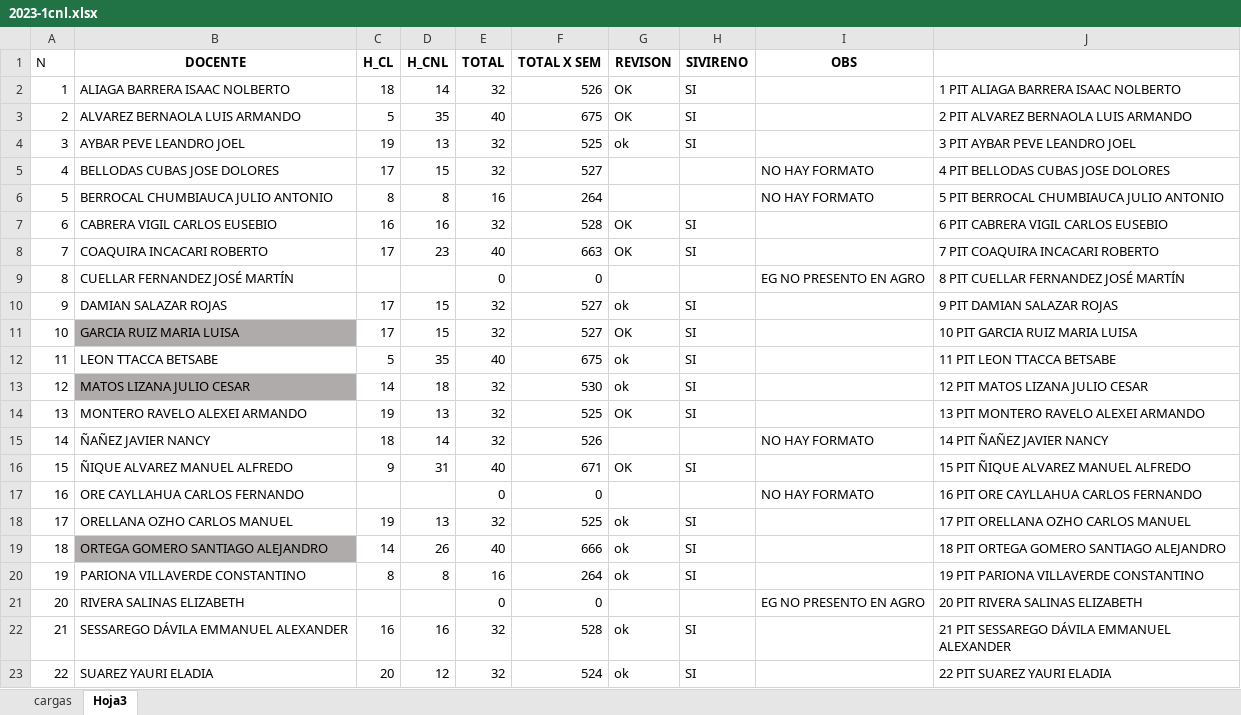
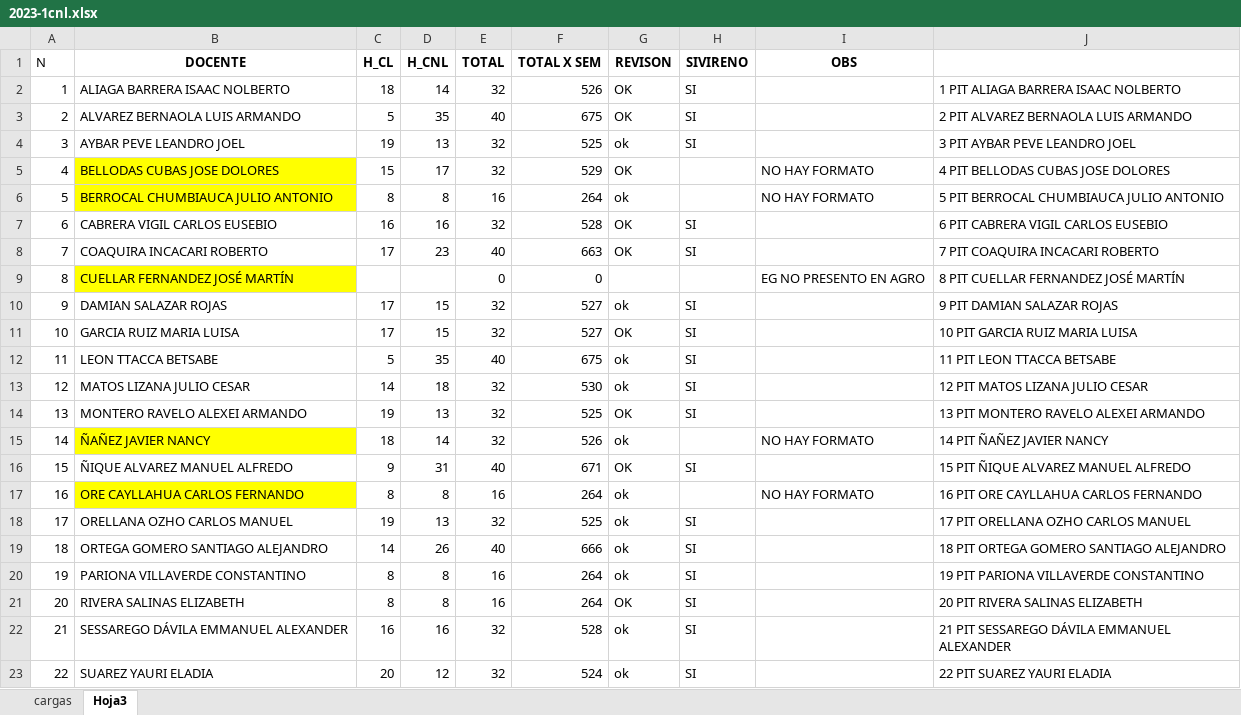
Before and after one commit to gians96/UNDC_AUTOMATIZACION, an Excel workbook: EXCEL_TRABAJADO/2023-1cnl.xlsx, sheet Hoja3, drawn as a sheet; only a part is shown; values as stored, in another font and other column widths than the file's, no borders; the diff names each change by its address in the sheet, - before the commit and + after, or states it on an @@ line.

```diff
--- a/EXCEL_TRABAJADO/2023-1cnl.xlsx (sheet Hoja3)
+++ b/EXCEL_TRABAJADO/2023-1cnl.xlsx (sheet Hoja3)
-B5:B6 fill: none
+B5:B6 fill: #FFFF00
-C5 (H_CL): 17
+C5 (H_CL): 15
-D5 (H_CNL): 15
+D5 (H_CNL): 17
-F5 (TOTAL X SEM): 527
+F5 (TOTAL X SEM): 529
-G5 (REVISON): (empty)
+G5 (REVISON): OK
-G6 (REVISON): (empty)
+G6 (REVISON): ok
-B9 fill: none
+B9 fill: #FFFF00
-B11 fill: #AFABAB
+B11 fill: none
-B13 fill: #AFABAB
+B13 fill: none
-B15 fill: none
+B15 fill: #FFFF00
-G15 (REVISON): (empty)
+G15 (REVISON): ok
-B17 fill: none
+B17 fill: #FFFF00
-C17 (H_CL): (empty)
+C17 (H_CL): 8
-D17 (H_CNL): (empty)
+D17 (H_CNL): 8
-E17 (TOTAL): 0
+E17 (TOTAL): 16
-F17 (TOTAL X SEM): 0
+F17 (TOTAL X SEM): 264
-G17 (REVISON): (empty)
+G17 (REVISON): ok
-B19 fill: #AFABAB
+B19 fill: none
-C21 (H_CL): (empty)
+C21 (H_CL): 8
-D21 (H_CNL): (empty)
+D21 (H_CNL): 8
-E21 (TOTAL): 0
+E21 (TOTAL): 16
-F21 (TOTAL X SEM): 0
+F21 (TOTAL X SEM): 264
-G21 (REVISON): (empty)
+G21 (REVISON): OK
-H21 (SIVIRENO): (empty)
+H21 (SIVIRENO): SI
-I21 (OBS): EG NO PRESENTO EN AGRO
+I21 (OBS): (empty)
```
Also changed, not shown: sheet cargas, EXCEL_TRABAJADO/2023-1.xlsx, 11 other files.
